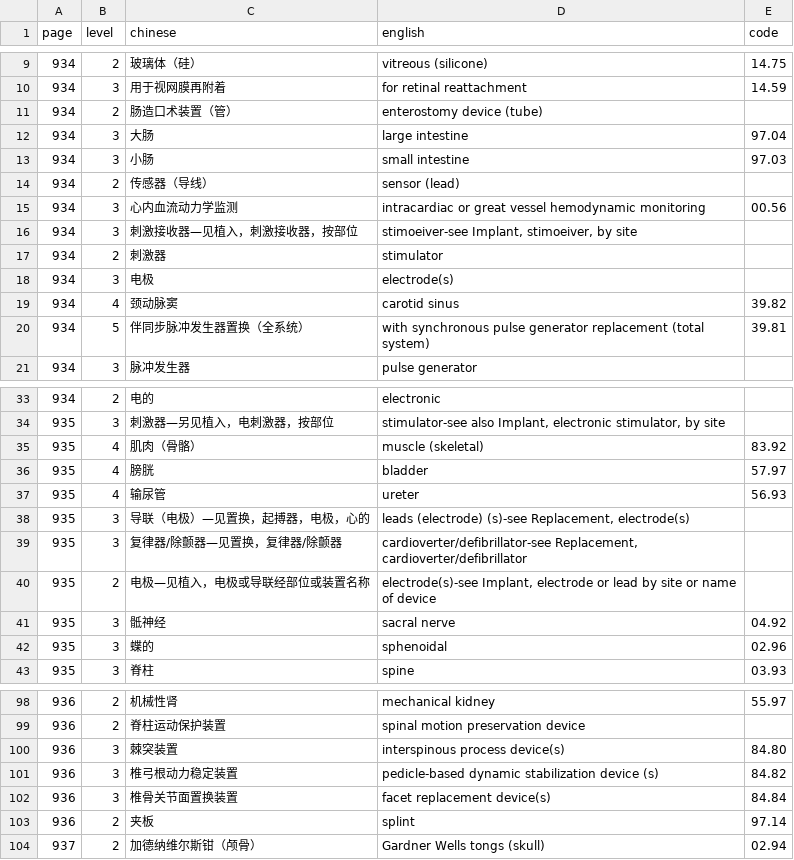
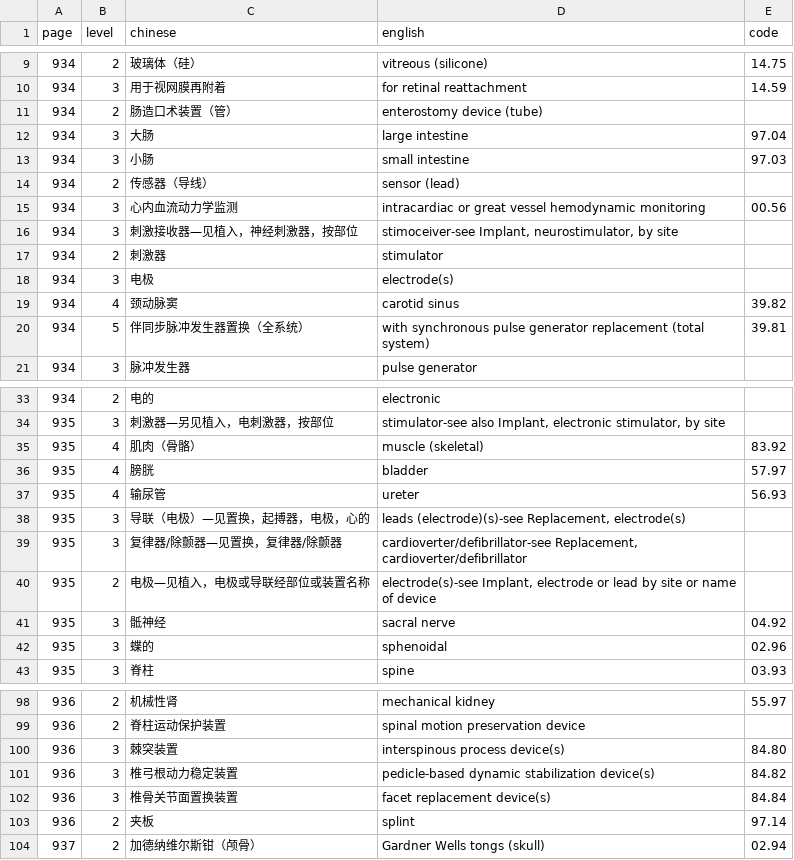
Before and after one commit to qweaszxcdf/icd9cm3-index, a CSV file: icd-index-extraction-934-938.csv, drawn as a sheet; only a part is shown, gaps mark what is left out.

```diff
--- a/icd-index-extraction-934-938.csv
+++ b/icd-index-extraction-934-938.csv
@@ -15,3 +15,3 @@ page,level,chinese,english,code
 934,3,"心内血流动力学监测","intracardiac or great vessel hemodynamic monitoring",00.56
-934,3,"刺激接收器—见植入，刺激接收器，按部位","stimoeiver-see Implant, stimoeiver, by site",
+934,3,"刺激接收器—见植入，神经刺激器，按部位","stimoceiver-see Implant, neurostimulator, by site",
 934,2,"刺激器","stimulator",
@@ -37,3 +37,3 @@ page,level,chinese,english,code
 935,4,"输尿管","ureter",56.93
-935,3,"导联（电极）—见置换，起搏器，电极，心的","leads (electrode) (s)-see Replacement, electrode(s)",
+935,3,"导联（电极）—见置换，起搏器，电极，心的","leads (electrode)(s)-see Replacement, electrode(s)",
 935,3,"复律器/除颤器—见置换，复律器/除颤器","cardioverter/defibrillator-see Replacement, cardioverter/defibrillator",
@@ -100,3 +100,3 @@ page,level,chinese,english,code
 936,3,"棘突装置","interspinous process device(s)",84.80
-936,3,"椎弓根动力稳定装置","pedicle-based dynamic stabilization device (s)",84.82
+936,3,"椎弓根动力稳定装置","pedicle-based dynamic stabilization device(s)",84.82
 936,3,"椎骨关节面置换装置","facet replacement device(s)",84.84
```
Also changed, not shown: icd-index-extraction-534-538.csv, icd-index-extraction-924-928.csv, 1 other file.
